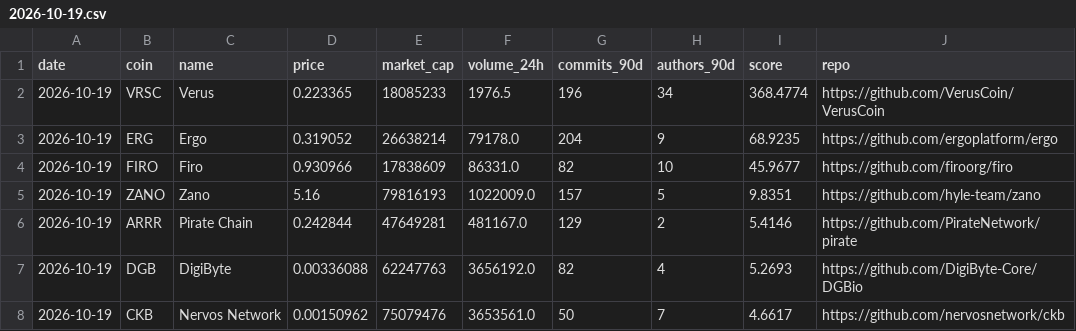
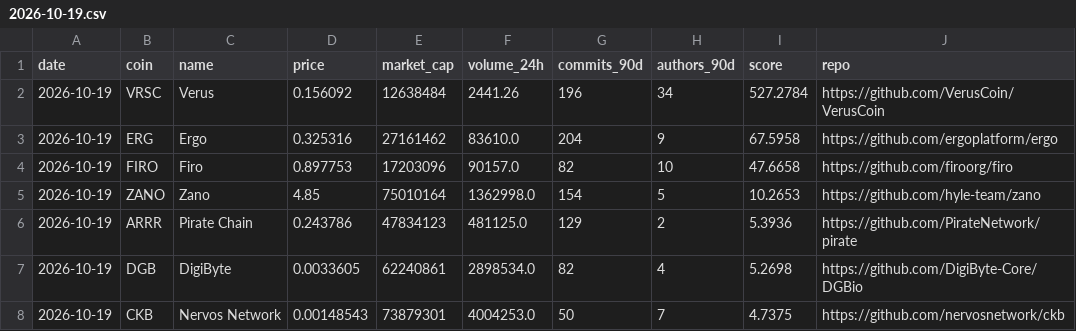
Before and after one commit to kaminiak8-cmd/crypto-pow-scanner, a CSV file: data/2026-10-19.csv, drawn as a sheet; only a part is shown; the diff covers the shown part only.

```diff
--- a/data/2026-10-19.csv
+++ b/data/2026-10-19.csv
@@ -1,8 +1,8 @@
 date,coin,name,price,market_cap,volume_24h,commits_90d,authors_90d,score,repo
-2026-10-19,VRSC,Verus,0.223365,18085233,1976.5,196,34,368.4774,https://github.com/VerusCoin/VerusCoin
-2026-10-19,ERG,Ergo,0.319052,26638214,79178.0,204,9,68.9235,https://github.com/ergoplatform/ergo
-2026-10-19,FIRO,Firo,0.930966,17838609,86331.0,82,10,45.9677,https://github.com/firoorg/firo
-2026-10-19,ZANO,Zano,5.16,79816193,1022009.0,157,5,9.8351,https://github.com/hyle-team/zano
-2026-10-19,ARRR,Pirate Chain,0.242844,47649281,481167.0,129,2,5.4146,https://github.com/PirateNetwork/pirate
-2026-10-19,DGB,DigiByte,0.00336088,62247763,3656192.0,82,4,5.2693,https://github.com/DigiByte-Core/DGBio
-2026-10-19,CKB,Nervos Network,0.00150962,75079476,3653561.0,50,7,4.6617,https://github.com/nervosnetwork/ckb
+2026-10-19,VRSC,Verus,0.156092,12638484,2441.26,196,34,527.2784,https://github.com/VerusCoin/VerusCoin
+2026-10-19,ERG,Ergo,0.325316,27161462,83610.0,204,9,67.5958,https://github.com/ergoplatform/ergo
+2026-10-19,FIRO,Firo,0.897753,17203096,90157.0,82,10,47.6658,https://github.com/firoorg/firo
+2026-10-19,ZANO,Zano,4.85,75010164,1362998.0,154,5,10.2653,https://github.com/hyle-team/zano
+2026-10-19,ARRR,Pirate Chain,0.243786,47834123,481125.0,129,2,5.3936,https://github.com/PirateNetwork/pirate
+2026-10-19,DGB,DigiByte,0.0033605,62240861,2898534.0,82,4,5.2698,https://github.com/DigiByte-Core/DGBio
+2026-10-19,CKB,Nervos Network,0.00148543,73879301,4004253.0,50,7,4.7375,https://github.com/nervosnetwork/ckb
```
Also changed, not shown: 67 edited cells elsewhere in this file, 6 other files.
